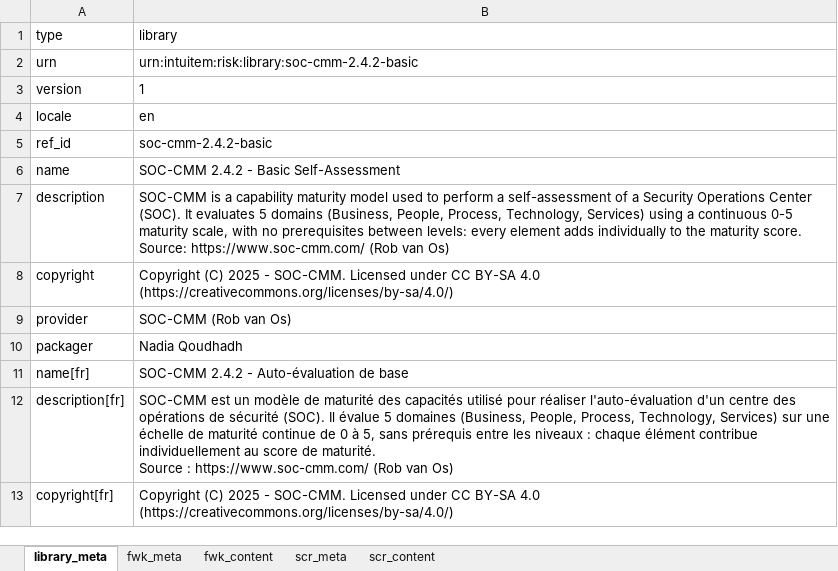
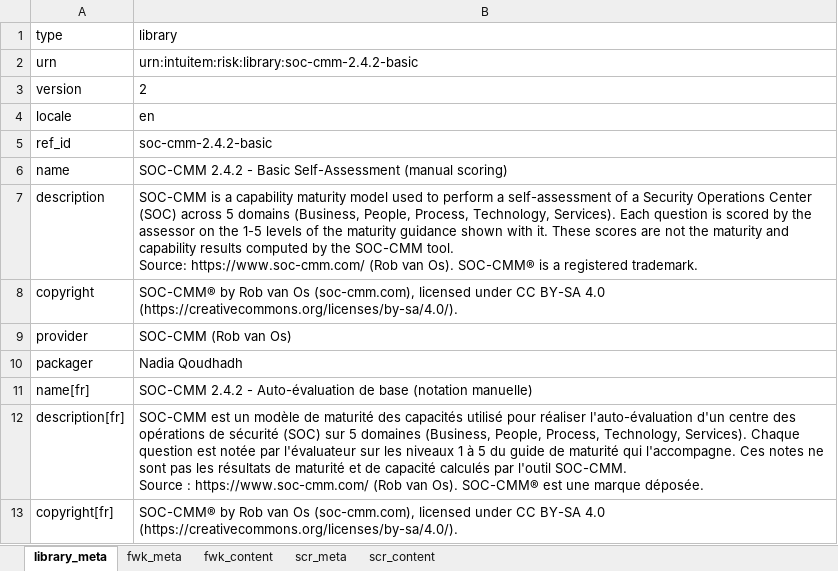
Before and after one commit to intuitem/ciso-assistant-community, an Excel workbook: tools/excel/soc-cmm/soc-cmm-2.4.2-basic.xlsx, sheet library_meta, drawn as a sheet; values as stored, in another font and other column widths than the file's, no borders; ↵ is a line break in a cell; the diff names each change by its address in the sheet, - before the commit and + after, or states it on an @@ line.

Commit message:
fix(library): SOC-CMM manual-scoring variant fixes

```diff
--- a/tools/excel/soc-cmm/soc-cmm-2.4.2-basic.xlsx (sheet library_meta)
+++ b/tools/excel/soc-cmm/soc-cmm-2.4.2-basic.xlsx (sheet library_meta)
-B3 (library): 1
+B3 (library): 2
-B6 (library): …Basic Self-Assessment
+B6 (library): …Basic Self-Assessment (manual scoring)
-B7 (library): …Operations Center (SOC). It evaluates 5 domains (Business, People, Process, Technology, Services) using a continuous 0-5 maturity scale, with no prerequisites between levels: every element adds individually to the maturity score. ↵ Source: https://www.soc-cmm.com/ (Rob van Os)
+B7 (library): …Operations Center (SOC) across 5 domains (Business, People, Process, Technology, Services). Each question is scored by the assessor on the 1-5 levels of the maturity guidance shown with it. These scores are not the maturity and capability results computed by the SOC-CMM tool. ↵ Source: https://www.soc-cmm.com/ (Rob van Os). SOC-CMM® is a registered trademark.
-B8 (library): Copyright (C) 2025 - SOC-CMM. Licensed under CC BY-SA 4.0 (https://creativecommons.org/licenses/by-sa/4.0/)
+B8 (library): SOC-CMM® by Rob van Os (soc-cmm.com), licensed under CC BY-SA 4.0 (https://creativecommons.org/licenses/by-sa/4.0/).
-B11 (library): …de base
+B11 (library): …de base (notation manuelle)
-B12 (library): …de sécurité (SOC). Il évalue 5 domaines (Business, People, Process, Technology, Services) sur une échelle de maturité continue de 0 à 5, sans prérequis entre les niveaux : chaque élément contribue individuellement au score de maturité. ↵ Source : https://www.soc-cmm.com/ (Rob van Os)
+B12 (library): …de sécurité (SOC) sur 5 domaines (Business, People, Process, Technology, Services). Chaque question est notée par l'évaluateur sur les niveaux 1 à 5 du guide de maturité qui l'accompagne. Ces notes ne sont pas les résultats de maturité et de capacité calculés par l'outil SOC-CMM. ↵ Source : https://www.soc-cmm.com/ (Rob van Os). SOC-CMM® est une marque déposée.
-B13 (library): Copyright (C) 2025 - SOC-CMM. Licensed under CC BY-SA 4.0 (https://creativecommons.org/licenses/by-sa/4.0/)
+B13 (library): SOC-CMM® by Rob van Os (soc-cmm.com), licensed under CC BY-SA 4.0 (https://creativecommons.org/licenses/by-sa/4.0/).
```
Also changed, not shown: sheet fwk_content, sheet scr_content, sheet fwk_meta, 2 other files.
